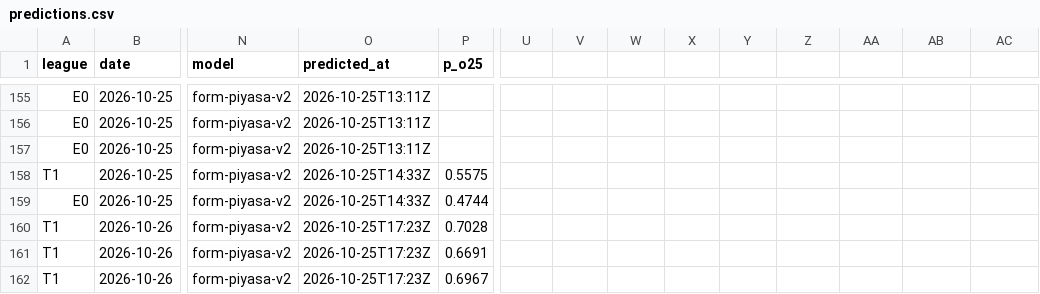
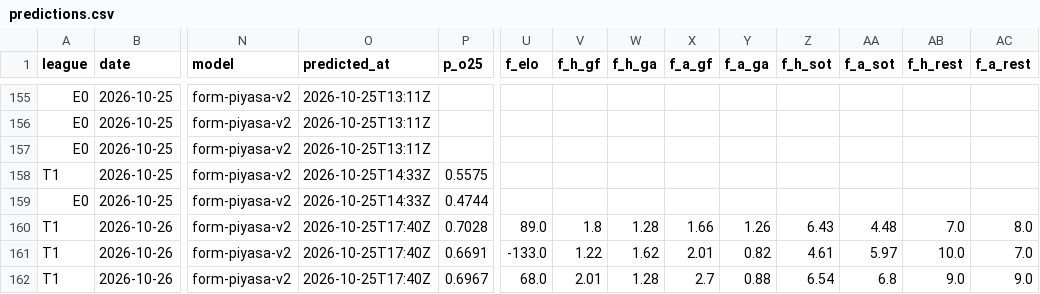
Before and after one commit to Tayips/IddiaTahmin, a CSV file: data/predictions.csv, drawn as a sheet; only a part is shown, gaps mark what is left out; the diff names each change by its address in the sheet, - before the commit and + after, or states it on an @@ line.

```diff
--- a/data/predictions.csv
+++ b/data/predictions.csv
-U1: (empty)
+U1: f_elo
-V1: (empty)
+V1: f_h_gf
-W1: (empty)
+W1: f_h_ga
-X1: (empty)
+X1: f_a_gf
-Y1: (empty)
+Y1: f_a_ga
-Z1: (empty)
+Z1: f_h_sot
-AA1: (empty)
+AA1: f_a_sot
-AB1: (empty)
+AB1: f_h_rest
-AC1: (empty)
+AC1: f_a_rest
-O160:O162 (predicted_at): 2026-10-25T17:23Z
+O160:O162 (predicted_at): 2026-10-25T17:40Z
-U160 (f_elo): (empty)
+U160 (f_elo): 89.0
-V160 (f_h_gf): (empty)
+V160 (f_h_gf): 1.8
-W160 (f_h_ga): (empty)
+W160 (f_h_ga): 1.28
-X160 (f_a_gf): (empty)
+X160 (f_a_gf): 1.66
-Y160 (f_a_ga): (empty)
+Y160 (f_a_ga): 1.26
-Z160 (f_h_sot): (empty)
+Z160 (f_h_sot): 6.43
-AA160 (f_a_sot): (empty)
+AA160 (f_a_sot): 4.48
-AB160 (f_h_rest): (empty)
+AB160 (f_h_rest): 7.0
-AC160 (f_a_rest): (empty)
+AC160 (f_a_rest): 8.0
-U161 (f_elo): (empty)
+U161 (f_elo): -133.0
-V161 (f_h_gf): (empty)
+V161 (f_h_gf): 1.22
-W161 (f_h_ga): (empty)
+W161 (f_h_ga): 1.62
-X161 (f_a_gf): (empty)
+X161 (f_a_gf): 2.01
-Y161 (f_a_ga): (empty)
+Y161 (f_a_ga): 0.82
-Z161 (f_h_sot): (empty)
+Z161 (f_h_sot): 4.61
-AA161 (f_a_sot): (empty)
+AA161 (f_a_sot): 5.97
-AB161 (f_h_rest): (empty)
+AB161 (f_h_rest): 10.0
-AC161 (f_a_rest): (empty)
+AC161 (f_a_rest): 7.0
-U162 (f_elo): (empty)
+U162 (f_elo): 68.0
-V162 (f_h_gf): (empty)
+V162 (f_h_gf): 2.01
-W162 (f_h_ga): (empty)
+W162 (f_h_ga): 1.28
-X162 (f_a_gf): (empty)
+X162 (f_a_gf): 2.7
-Y162 (f_a_ga): (empty)
+Y162 (f_a_ga): 0.88
-Z162 (f_h_sot): (empty)
+Z162 (f_h_sot): 6.54
-AA162 (f_a_sot): (empty)
+AA162 (f_a_sot): 6.8
-AB162 (f_h_rest): (empty)
+AB162 (f_h_rest): 9.0
-AC162 (f_a_rest): (empty)
+AC162 (f_a_rest): 9.0
```
Also changed, not shown: data/coupons.csv, 2 other files.
